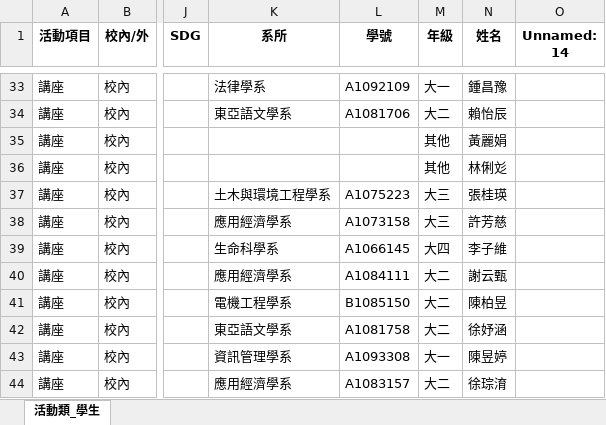
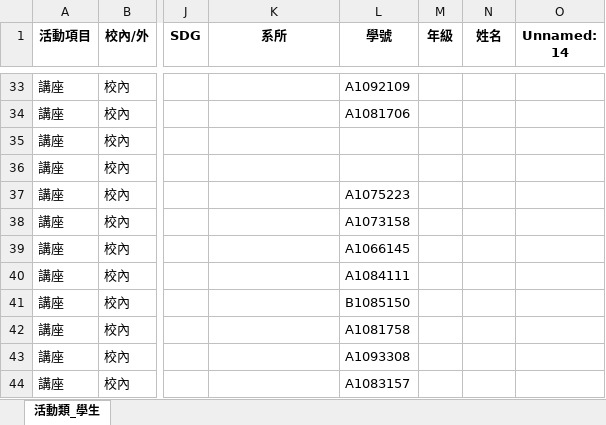
Before and after one commit to sheep5168947/EXCEL, an Excel workbook: 學生EP欄位1100309.xlsx, sheet 活動類_學生, drawn as a sheet; only a part is shown, gaps mark what is left out; values as stored, in another font and other column widths than the file's, no borders; the diff covers the shown part only; the diff names each change by its address in the sheet, - before the commit and + after, or states it on an @@ line.

```diff
--- a/學生EP欄位1100309.xlsx (sheet 活動類_學生)
+++ b/學生EP欄位1100309.xlsx (sheet 活動類_學生)
-K33 (系所): 法律學系
+K33 (系所): (empty)
-M33 (年級): 大一
+M33 (年級): (empty)
-N33 (姓名): 鍾昌豫
+N33 (姓名): (empty)
-K34 (系所): 東亞語文學系
+K34 (系所): (empty)
-M34 (年級): 大二
+M34 (年級): (empty)
-N34 (姓名): 賴怡辰
+N34 (姓名): (empty)
-M35:M36 (年級): 其他
+M35:M36 (年級): (empty)
-N35 (姓名): 黃麗娟
+N35 (姓名): (empty)
-N36 (姓名): 林俐彣
+N36 (姓名): (empty)
-K37 (系所): 土木與環境工程學系
+K37 (系所): (empty)
-M37:M38 (年級): 大三
+M37:M38 (年級): (empty)
-N37 (姓名): 張桂瑛
+N37 (姓名): (empty)
-K38 (系所): 應用經濟學系
+K38 (系所): (empty)
-N38 (姓名): 許芳慈
+N38 (姓名): (empty)
-K39 (系所): 生命科學系
+K39 (系所): (empty)
-M39 (年級): 大四
+M39 (年級): (empty)
-N39 (姓名): 李子維
+N39 (姓名): (empty)
-K40 (系所): 應用經濟學系
+K40 (系所): (empty)
-M40:M42 (年級): 大二
+M40:M42 (年級): (empty)
-N40 (姓名): 謝云甄
+N40 (姓名): (empty)
-K41 (系所): 電機工程學系
+K41 (系所): (empty)
-N41 (姓名): 陳柏昱
+N41 (姓名): (empty)
-K42 (系所): 東亞語文學系
+K42 (系所): (empty)
-N42 (姓名): 徐妤涵
+N42 (姓名): (empty)
-K43 (系所): 資訊管理學系
+K43 (系所): (empty)
-M43 (年級): 大一
+M43 (年級): (empty)
-N43 (姓名): 陳昱婷
+N43 (姓名): (empty)
-K44 (系所): 應用經濟學系
+K44 (系所): (empty)
-M44 (年級): 大二
+M44 (年級): (empty)
-N44 (姓名): 徐琮淯
+N44 (姓名): (empty)
```
Also changed, not shown: 1570 edited cells elsewhere in this sheet, 1 other file.
